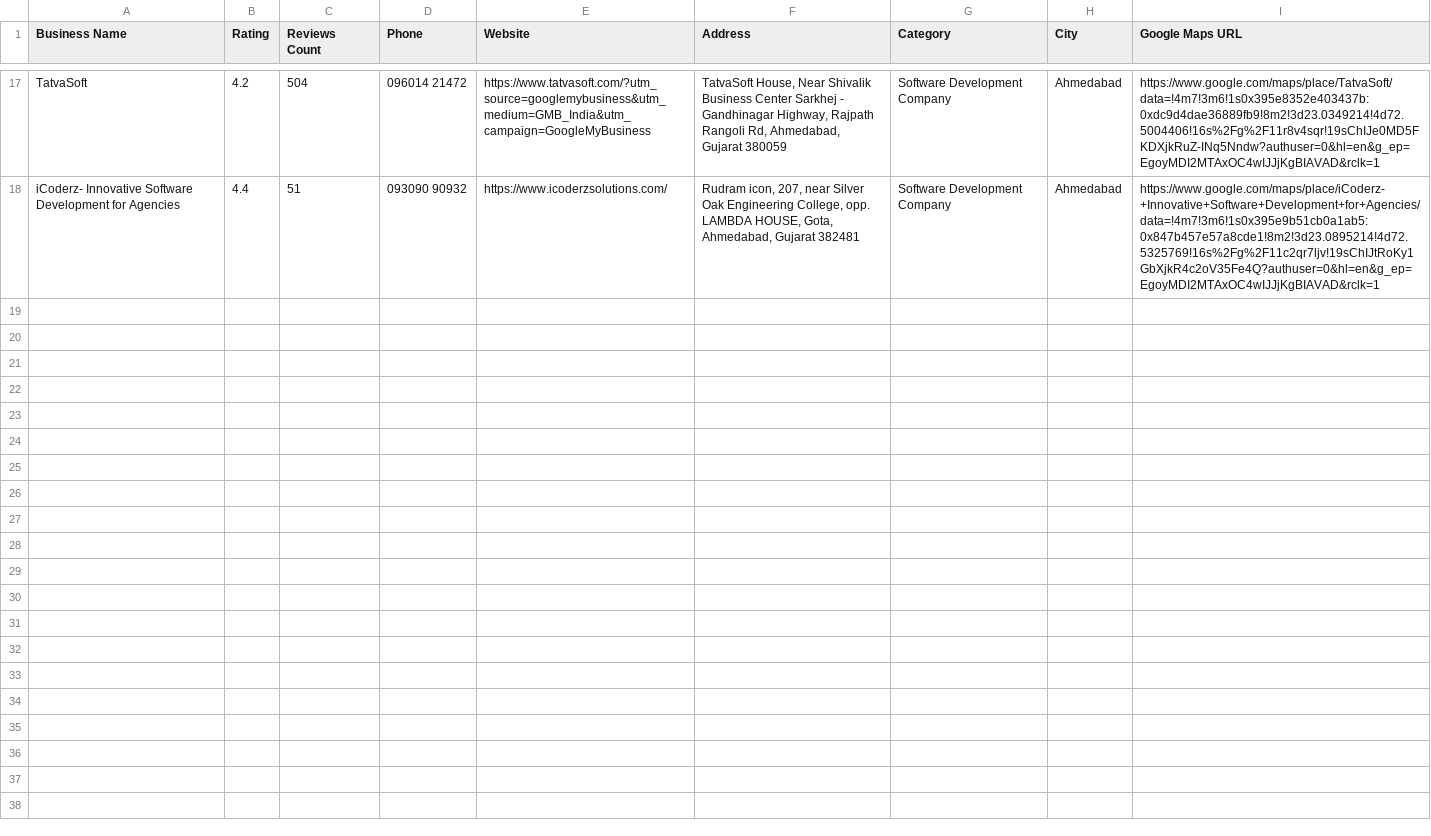
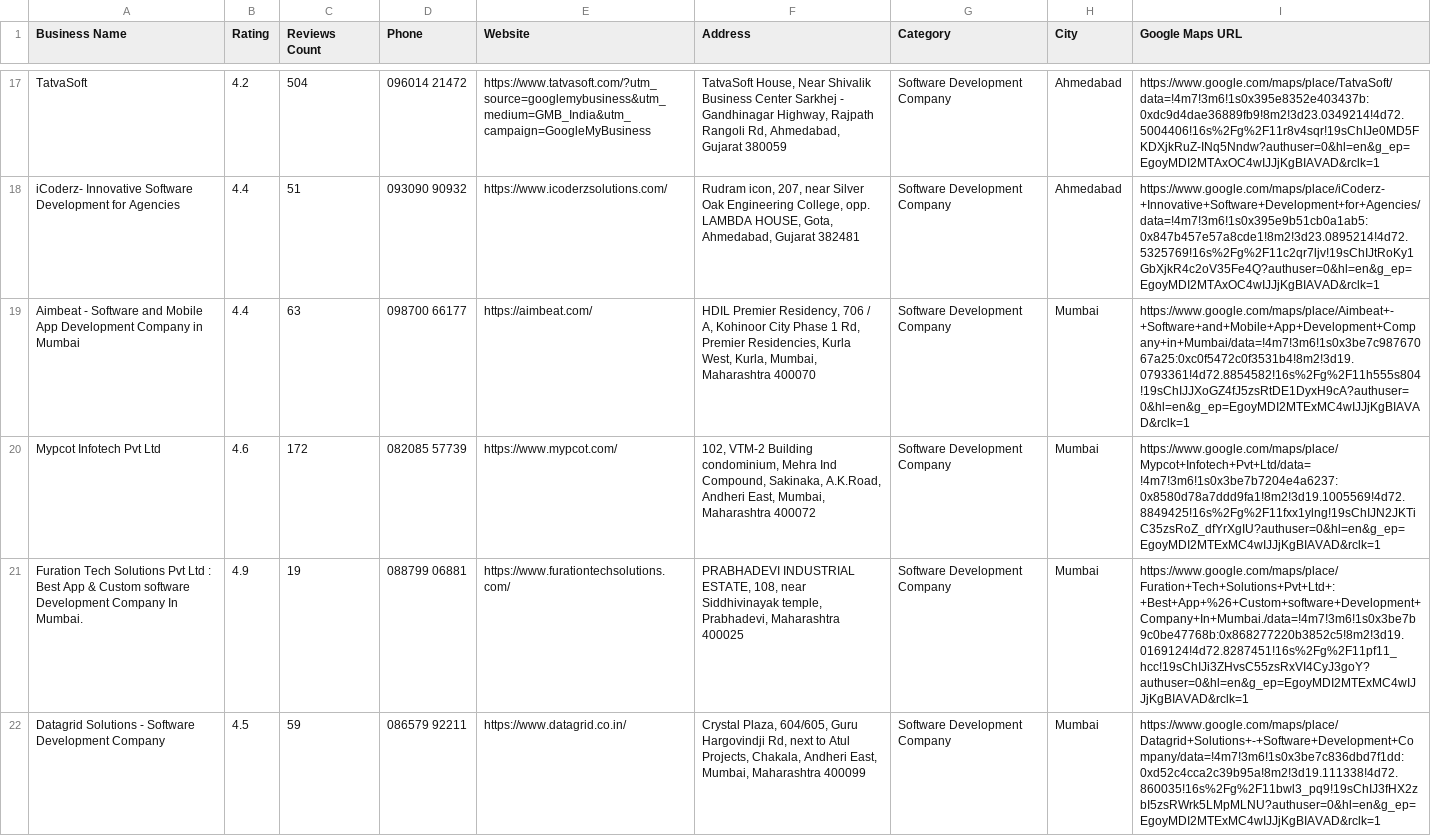
Before and after one commit to yashvi19031998-lgtm/mini-ecommerce-interview-practical, a CSV file: test-demo/google_maps_leads.csv, drawn as a sheet; only a part is shown, gaps mark what is left out; the diff covers the shown part only; the diff names each change by its address in the sheet, - before the commit and + after, or states it on an @@ line.

```diff
--- a/test-demo/google_maps_leads.csv
+++ b/test-demo/google_maps_leads.csv
+row 19: Aimbeat - Software and Mobile App Development Company in Mumbai | 4.4 | 63 | 098700 66177 | https://aimbeat.com/ | HDIL Premier Residency, 706 / A, Kohinoor City Phase 1 Rd, Premier Residencies, Kurla West, Kurla, Mumbai, Maharashtra 400070 | Software Development Company | Mumbai | https://www.google.com/maps/place/Aimbeat+-+Software+and+Mobile+App+Development+Company+in+Mumbai/data=!4m7!3m6!1s0x3be7c98767067a25:0xc0f5472c0f3531b4!8m2!3d19.0793361!4d72.8854582!16s%2Fg%2F11h555s804!19sChIJJXoGZ4fJ5zsRtDE1DyxH9cA?authuser=0&hl=en&g_ep=EgoyMDI2MTExMC4wIJJjKgBIAVAD&rclk=1
+row 20: Mypcot Infotech Pvt Ltd | 4.6 | 172 | 082085 57739 | https://www.mypcot.com/ | 102, VTM-2 Building condominium, Mehra Ind Compound, Sakinaka, A.K.Road, Andheri East, Mumbai, Maharashtra 400072 | Software Development Company | Mumbai | https://www.google.com/maps/place/Mypcot+Infotech+Pvt+Ltd/data=!4m7!3m6!1s0x3be7b7204e4a6237:0x8580d78a7ddd9fa1!8m2!3d19.1005569!4d72.8849425!16s%2Fg%2F11fxx1ylng!19sChIJN2JKTiC35zsRoZ_dfYrXgIU?authuser=0&hl=en&g_ep=EgoyMDI2MTExMC4wIJJjKgBIAVAD&rclk=1
+row 21: Furation Tech Solutions Pvt Ltd : Best App & Custom software Development Company In Mumbai. | 4.9 | 19 | 088799 06881 | https://www.furationtechsolutions.com/ | PRABHADEVI INDUSTRIAL ESTATE, 108, near Siddhivinayak temple, Prabhadevi, Maharashtra 400025 | Software Development Company | Mumbai | https://www.google.com/maps/place/Furation+Tech+Solutions+Pvt+Ltd+:+Best+App+%26+Custom+software+Development+Company+In+Mumbai./data=!4m7!3m6!1s0x3be7b9c0be47768b:0x868277220b3852c5!8m2!3d19.0169124!4d72.8287451!16s%2Fg%2F11pf11_hcc!19sChIJi3ZHvsC55zsRxVI4CyJ3goY?authuser=0&hl=en&g_ep=EgoyMDI2MTExMC4wIJJjKgBIAVAD&rclk=1
+row 22: Datagrid Solutions - Software Development Company | 4.5 | 59 | 086579 92211 | https://www.datagrid.co.in/ | Crystal Plaza, 604/605, Guru Hargovindji Rd, next to Atul Projects, Chakala, Andheri East, Mumbai, Maharashtra 400099 | Software Development Company | Mumbai | https://www.google.com/maps/place/Datagrid+Solutions+-+Software+Development+Company/data=!4m7!3m6!1s0x3be7c836dbd7f1dd:0xd52c4cca2c39b95a!8m2!3d19.111338!4d72.860035!16s%2Fg%2F11bwl3_pq9!19sChIJ3fHX2zbI5zsRWrk5LMpMLNU?authuser=0&hl=en&g_ep=EgoyMDI2MTExMC4wIJJjKgBIAVAD&rclk=1
```
Also changed, not shown: 4 added rows elsewhere in this file, 1 other file.
